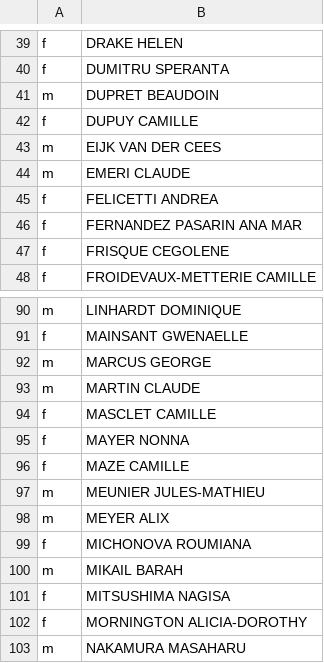
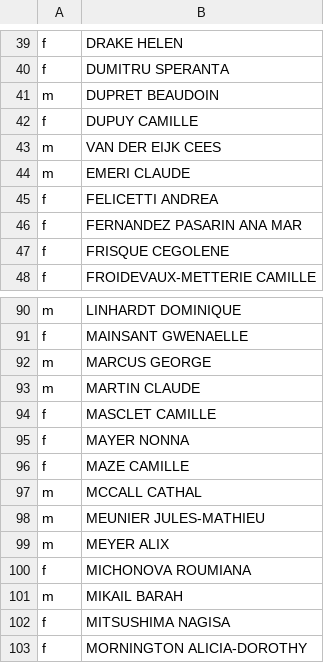
Before and after one commit to briatte/congres-afsp, a TSV file: data/genders.tsv, drawn as a sheet; only a part is shown, gaps mark what is left out; the shorter side is filled out with more unchanged rows.

Commit message:
two corrections to genders

```diff
--- a/data/genders.tsv
+++ b/data/genders.tsv
@@ -42,3 +42,3 @@ m	DUPRET BEAUDOIN
 f	DUPUY CAMILLE
-m	EIJK VAN DER CEES
+m	VAN DER EIJK CEES
 m	EMERI CLAUDE
@@ -96,2 +96,3 @@ f	MAYER NONNA
 f	MAZE CAMILLE
+m	MCCALL CATHAL
 m	MEUNIER JULES-MATHIEU
```
